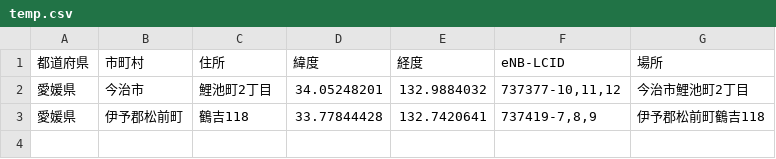
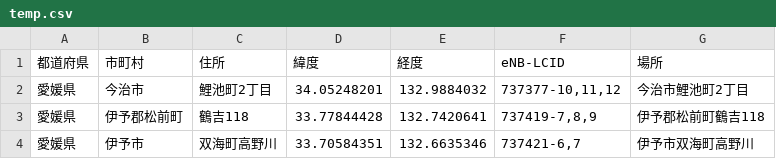
Before and after one commit to raku10ehime/temp_map, a CSV file: temp.csv, drawn as a sheet.

```diff
--- a/temp.csv
+++ b/temp.csv
@@ -3 +3,2 @@
 愛媛県,伊予郡松前町,鶴吉118,33.77844428,132.7420641,"737419-7,8,9",伊予郡松前町鶴吉118
+愛媛県,伊予市,双海町高野川,33.70584351,132.6635346,"737421-6,7",伊予市双海町高野川
```
Also changed, not shown: 1 other file.
